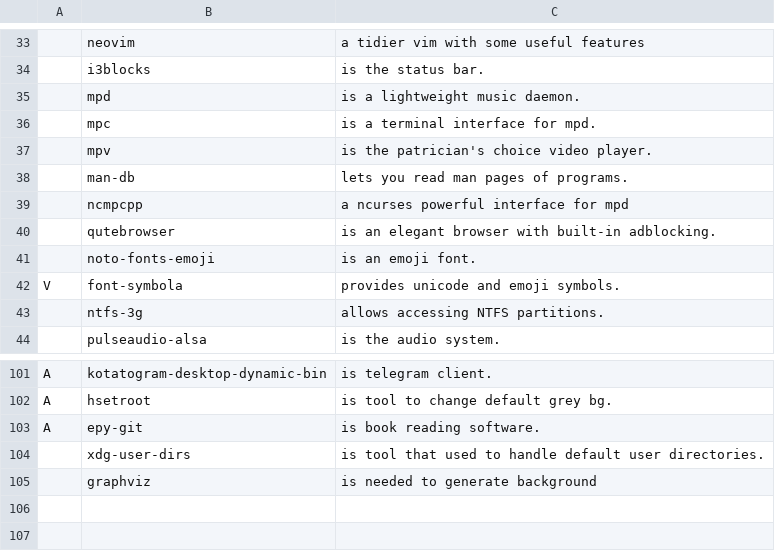
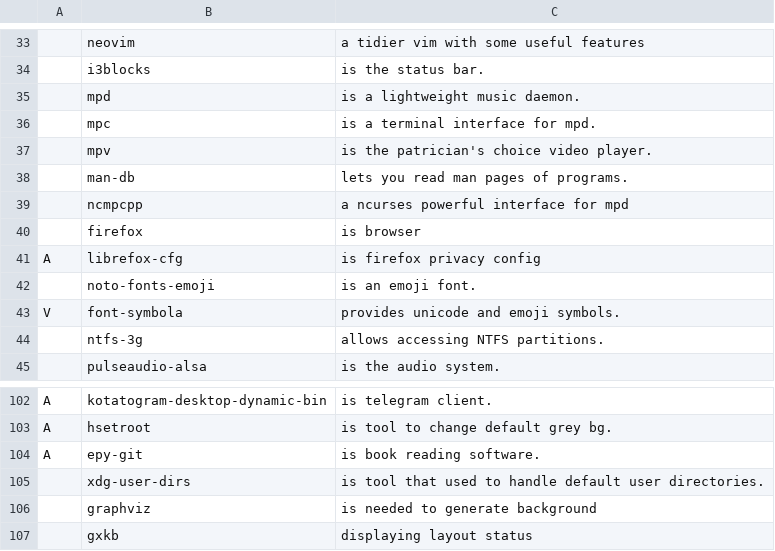
Before and after one commit to mmxxon/autorice, a CSV file: apps.csv, drawn as a sheet; only a part is shown, gaps mark what is left out; removed rows and columns are numbered as before the commit, all else as after; the diff names each change by its address in the sheet, - before the commit and + after, or states it on an @@ line.

```diff
--- a/apps.csv
+++ b/apps.csv
-row 40:  | qutebrowser | is an elegant browser with built-in adblocking.
+row 40:  | firefox | is browser
+row 41: A | librefox-cfg | is firefox privacy config
+row 107:  | gxkb | displaying layout status
```
Also changed, not shown: 1 other file.
